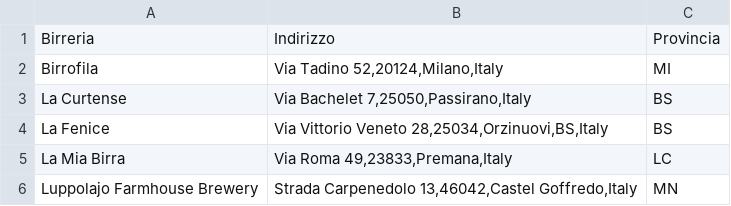
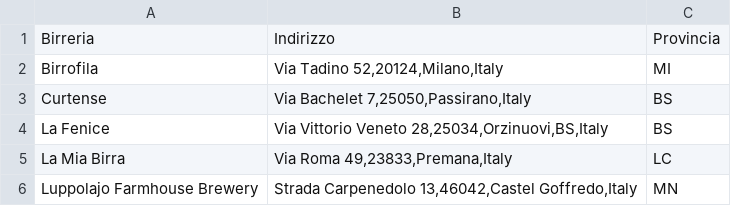
Before and after one commit to camualb/Coursera_capstone_project, a CSV file: Elenco-Birrifici-Lombardia-concat.csv, drawn as a sheet; only a part is shown.

Commit message:
Update Elenco-Birrifici-Lombardia-concat.csv

```diff
--- a/Elenco-Birrifici-Lombardia-concat.csv
+++ b/Elenco-Birrifici-Lombardia-concat.csv
@@ -2,3 +2,3 @@
 "Birrofila","Via Tadino 52,20124,Milano,Italy","MI"
-"La Curtense","Via Bachelet 7,25050,Passirano,Italy","BS"
+"Curtense","Via Bachelet 7,25050,Passirano,Italy","BS"
 "La Fenice","Via Vittorio Veneto 28,25034,Orzinuovi,BS,Italy","BS"
```
